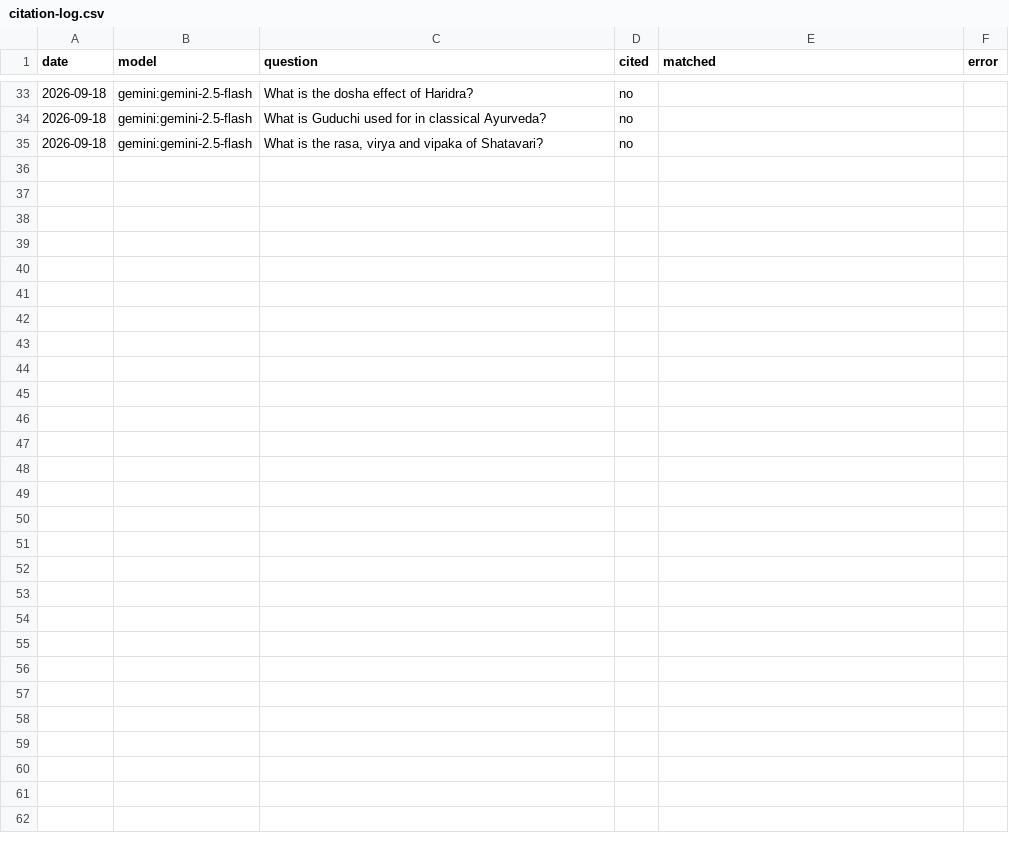
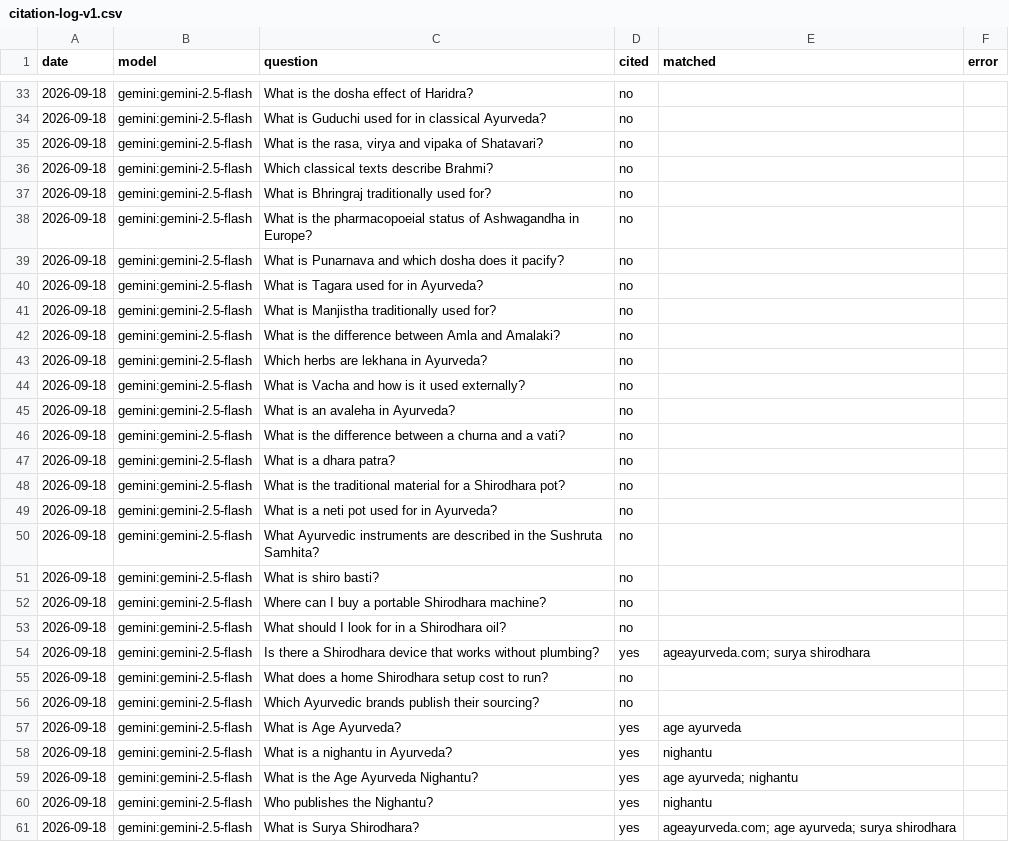
Before and after one commit to Jairaj1234-dancer/nighantu, a CSV file: data/citation-log-v1.csv (was data/citation-log.csv), drawn as a sheet; only a part is shown, gaps mark what is left out; the diff names each change by its address in the sheet, - before the commit and + after, or states it on an @@ line.

Commit message:
Score a citation on the source list, not on echoing our own words
The panel reported 8 of 54 prompts cited. Six were real.

The matcher looked for any of our words anywhere in the answer, and one of
those words was the bare "nighantu". That is the ordinary Sanskrit term for
an Ayurvedic lexicon, so "What is a nighantu in Ayurveda?" and "Who publishes
the Nighantu?" both scored as citations. Re-asking them and reading Gemini's
own source list settles it: seven sources and six sources respectively, none
of them ours. The same trap catches every prompt that names the brand, since
the answer echoes whatever words the question supplied.

Evidence is now tiered and only the top tier counts as a citation:

  source:  the domain is in groundingChunks[].web.title, which is where Gemini
           names the sites it actually used. The uri field is a Vertex redirect
           that hides the domain, which is why this was not used before.
  text:    the domain appears in the answer prose.
  mention: a brand word the question did not supply. Real but weaker signal,
           recorded and never counted as a citation.

The log gains a sources column, so a future reader can re-score a run without
re-asking it, and can see which sites were cited instead of us.

The old log is archived as citation-log-v1.csv with a README explaining why it
is not comparable. Nothing compares against it.

An inflated citation count is worse than no count: it would have aimed the next
month of work at pages that were never actually being cited.

```diff
--- a/data/citation-log.csv
+++ b/data/citation-log-v1.csv
+row 36: 2026-09-18 | gemini:gemini-2.5-flash | Which classical texts describe Brahmi? | no
+row 37: 2026-09-18 | gemini:gemini-2.5-flash | What is Bhringraj traditionally used for? | no
+row 38: 2026-09-18 | gemini:gemini-2.5-flash | What is the pharmacopoeial status of Ashwagandha in Europe? | no
+row 39: 2026-09-18 | gemini:gemini-2.5-flash | What is Punarnava and which dosha does it pacify? | no
+row 40: 2026-09-18 | gemini:gemini-2.5-flash | What is Tagara used for in Ayurveda? | no
+row 41: 2026-09-18 | gemini:gemini-2.5-flash | What is Manjistha traditionally used for? | no
+row 42: 2026-09-18 | gemini:gemini-2.5-flash | What is the difference between Amla and Amalaki? | no
+row 43: 2026-09-18 | gemini:gemini-2.5-flash | Which herbs are lekhana in Ayurveda? | no
+row 44: 2026-09-18 | gemini:gemini-2.5-flash | What is Vacha and how is it used externally? | no
+row 45: 2026-09-18 | gemini:gemini-2.5-flash | What is an avaleha in Ayurveda? | no
+row 46: 2026-09-18 | gemini:gemini-2.5-flash | What is the difference between a churna and a vati? | no
+row 47: 2026-09-18 | gemini:gemini-2.5-flash | What is a dhara patra? | no
+row 48: 2026-09-18 | gemini:gemini-2.5-flash | What is the traditional material for a Shirodhara pot? | no
+row 49: 2026-09-18 | gemini:gemini-2.5-flash | What is a neti pot used for in Ayurveda? | no
+row 50: 2026-09-18 | gemini:gemini-2.5-flash | What Ayurvedic instruments are described in the Sushruta Samhita? | no
+row 51: 2026-09-18 | gemini:gemini-2.5-flash | What is shiro basti? | no
+row 52: 2026-09-18 | gemini:gemini-2.5-flash | Where can I buy a portable Shirodhara machine? | no
+row 53: 2026-09-18 | gemini:gemini-2.5-flash | What should I look for in a Shirodhara oil? | no
+row 54: 2026-09-18 | gemini:gemini-2.5-flash | Is there a Shirodhara device that works without plumbing? | yes | ageayurveda.com; surya shirodhara
+row 55: 2026-09-18 | gemini:gemini-2.5-flash | What does a home Shirodhara setup cost to run? | no
+row 56: 2026-09-18 | gemini:gemini-2.5-flash | Which Ayurvedic brands publish their sourcing? | no
+row 57: 2026-09-18 | gemini:gemini-2.5-flash | What is Age Ayurveda? | yes | age ayurveda
+row 58: 2026-09-18 | gemini:gemini-2.5-flash | What is a nighantu in Ayurveda? | yes | nighantu
+row 59: 2026-09-18 | gemini:gemini-2.5-flash | What is the Age Ayurveda Nighantu? | yes | age ayurveda; nighantu
+row 60: 2026-09-18 | gemini:gemini-2.5-flash | Who publishes the Nighantu? | yes | nighantu
+row 61: 2026-09-18 | gemini:gemini-2.5-flash | What is Surya Shirodhara? | yes | ageayurveda.com; age ayurveda; surya shirodhara
```
Also changed, not shown: 2 other files.
